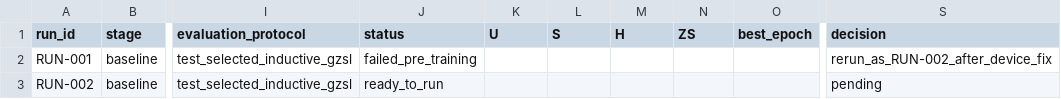
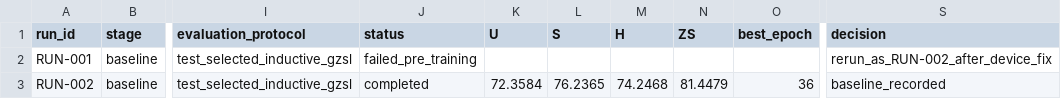
Before and after one commit to GetlotMoney/gzsl-paper, a CSV file: experiments/v1/confirmation/CONFIRM-001_v1_baseline/PARAMETER_MATRIX.csv, drawn as a sheet; only a part is shown, gaps mark what is left out; the diff names each change by its address in the sheet, - before the commit and + after, or states it on an @@ line.

Commit message:
experiment: record V1-CONFIRM-001 baseline

```diff
--- a/experiments/v1/confirmation/CONFIRM-001_v1_baseline/PARAMETER_MATRIX.csv
+++ b/experiments/v1/confirmation/CONFIRM-001_v1_baseline/PARAMETER_MATRIX.csv
-J3 (status): ready_to_run
+J3 (status): completed
-K3 (U): (empty)
+K3 (U): 72.3584
-L3 (S): (empty)
+L3 (S): 76.2365
-M3 (H): (empty)
+M3 (H): 74.2468
-N3 (ZS): (empty)
+N3 (ZS): 81.4479
-O3 (best_epoch): (empty)
+O3 (best_epoch): 36
-S3 (decision): pending
+S3 (decision): baseline_recorded
```
Also changed, not shown: 10 other files.
